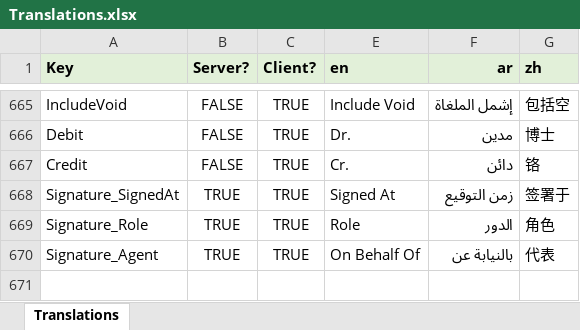
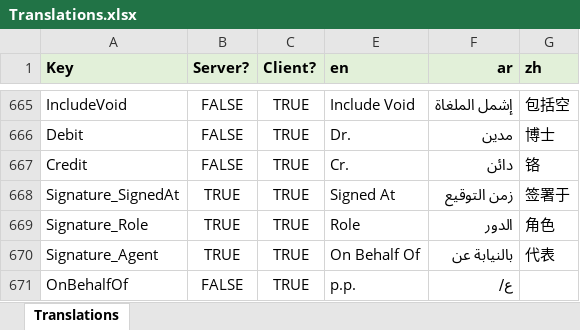
Before and after one commit to tellma-ltd/tellma, an Excel workbook: Translations/Translations.xlsx, sheet Translations, drawn as a sheet; only a part is shown, gaps mark what is left out; values as stored, in another font and other column widths than the file's, no borders; the diff names each change by its address in the sheet, - before the commit and + after, or states it on an @@ line.

```diff
--- a/Translations/Translations.xlsx (sheet Translations)
+++ b/Translations/Translations.xlsx (sheet Translations)
+row 671: OnBehalfOf | FALSE | TRUE | p.p. | ع/
```
Also changed, not shown: hidden cells, 7 other files.
